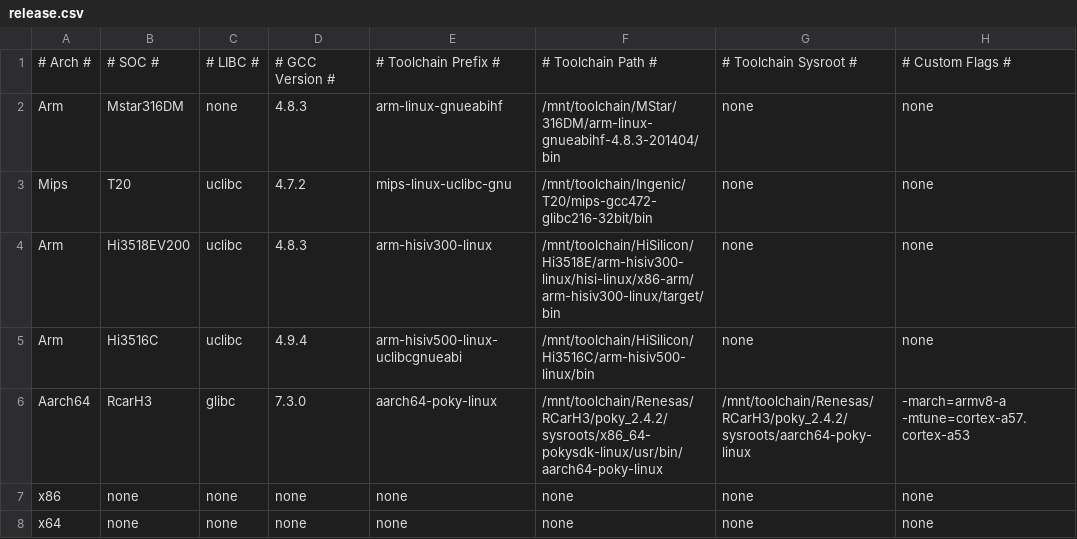
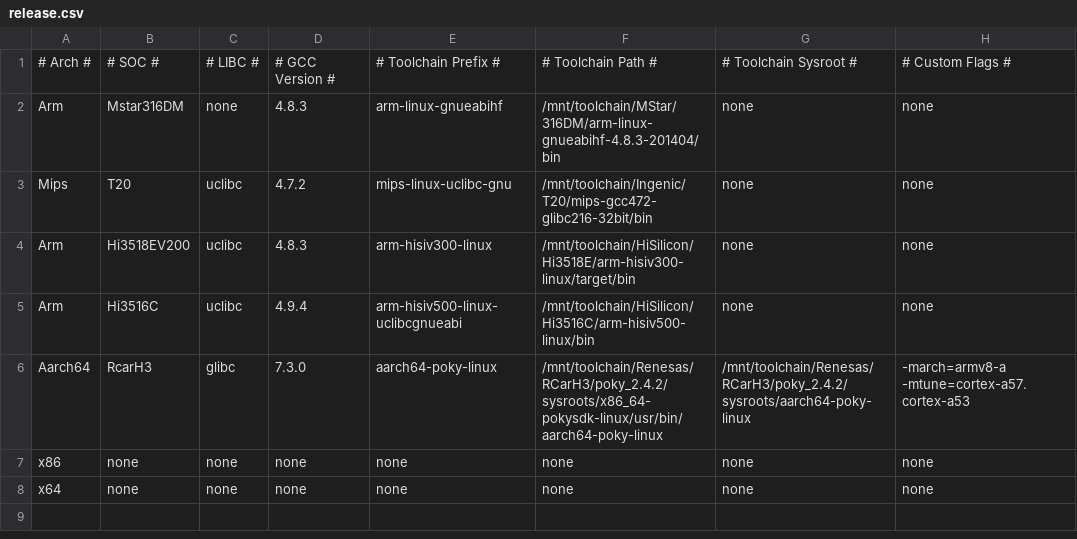
Before and after one commit to aggresss/mirror-libghttp, a CSV file: release.csv, drawn as a sheet.

Commit message:
2019-07-14 17:22:00 CST W27D7

```diff
--- a/release.csv
+++ b/release.csv
@@ -3,3 +3,3 @@ Arm,Mstar316DM,none,4.8.3,arm-linux-gnueabihf,/mnt/toolchain/MStar/316DM/arm-lin
 Mips,T20,uclibc,4.7.2,mips-linux-uclibc-gnu,/mnt/toolchain/Ingenic/T20/mips-gcc472-glibc216-32bit/bin,none,none
-Arm,Hi3518EV200,uclibc,4.8.3,arm-hisiv300-linux,/mnt/toolchain/HiSilicon/Hi3518E/arm-hisiv300-linux/hisi-linux/x86-arm/arm-hisiv300-linux/target/bin,none,none
+Arm,Hi3518EV200,uclibc,4.8.3,arm-hisiv300-linux,/mnt/toolchain/HiSilicon/Hi3518E/arm-hisiv300-linux/target/bin,none,none
 Arm,Hi3516C,uclibc,4.9.4,arm-hisiv500-linux-uclibcgnueabi,/mnt/toolchain/HiSilicon/Hi3516C/arm-hisiv500-linux/bin,none,none
```
